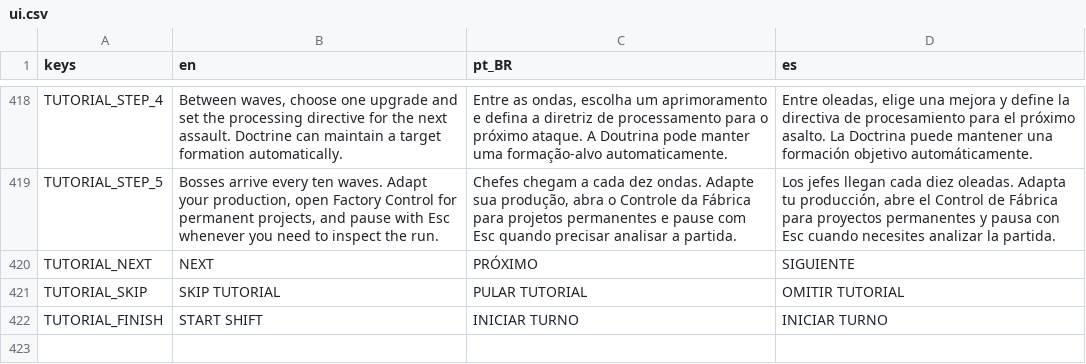
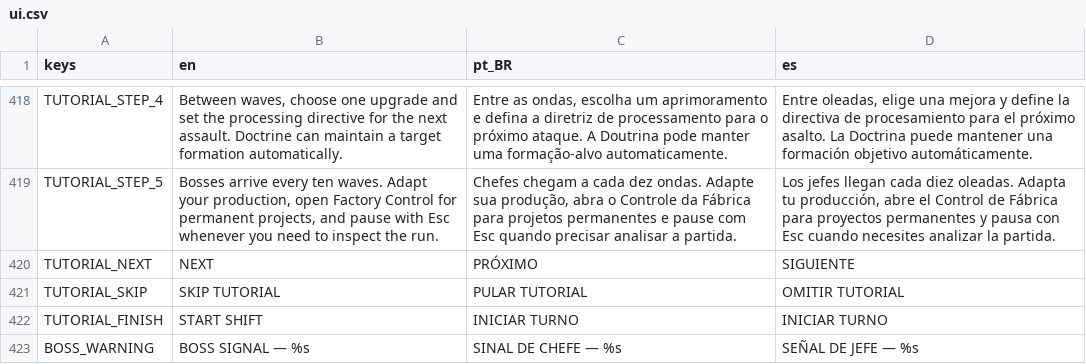
Before and after one commit to luizfelippe-dev/NecroWorks, a CSV file: localization/ui.csv, drawn as a sheet; only a part is shown, gaps mark what is left out.

Commit message:
feat: adicionar feedback audiovisual de combate
Integra rastros, números de dano, impactos, mortes, invocações e alertas localizados de chefe ao runtime sem alterar a simulação.

Cria seis SFX procedurais com pool e controle de repetição, limita VFX transitórios para hordas, amplia a regressão para 57 cenários e atualiza toda a documentação da v0.6.0.

```diff
--- a/localization/ui.csv
+++ b/localization/ui.csv
@@ -422 +422,2 @@ TUTORIAL_SKIP,SKIP TUTORIAL,PULAR TUTORIAL,OMITIR TUTORIAL
 TUTORIAL_FINISH,START SHIFT,INICIAR TURNO,INICIAR TURNO
+BOSS_WARNING,BOSS SIGNAL — %s,SINAL DE CHEFE — %s,SEÑAL DE JEFE — %s
```
Also changed, not shown: 28 other files.
